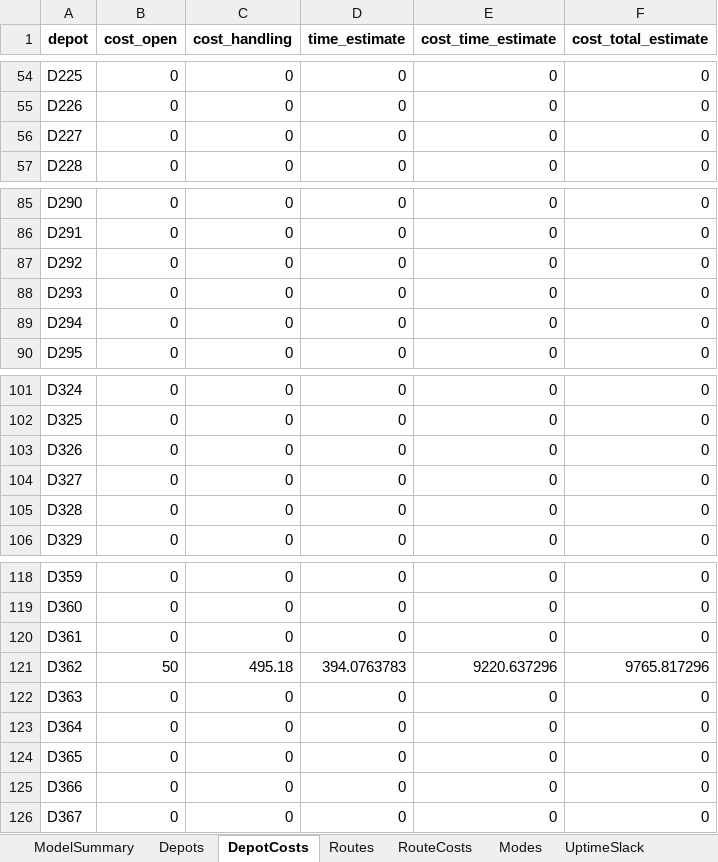
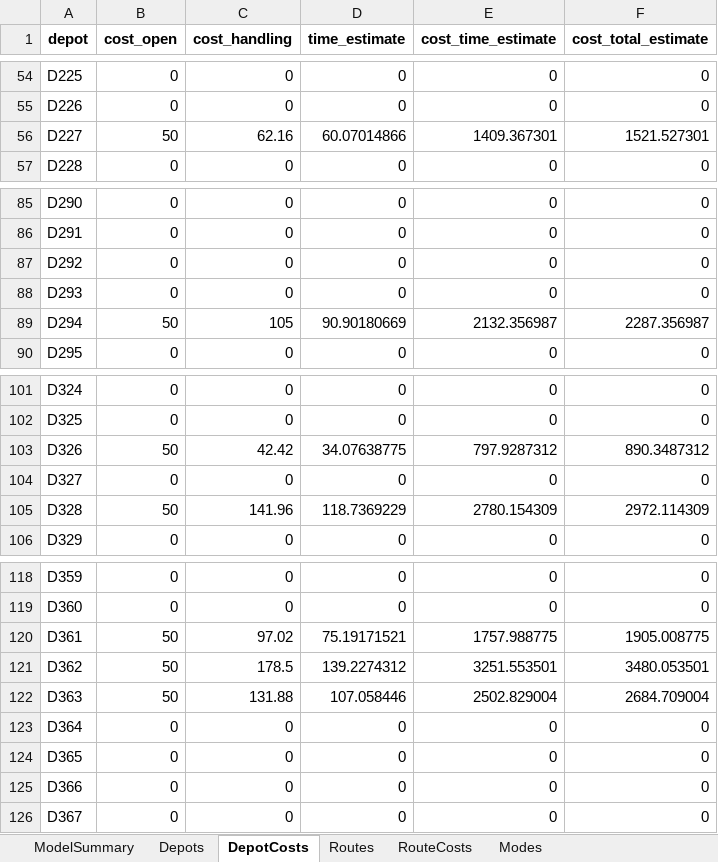
Before and after one commit to mqhkuiper/PostNL, an Excel workbook: WorkingModels/solution_small.xlsx, sheet DepotCosts, drawn as a sheet; only a part is shown, gaps mark what is left out; values as stored, in another font and other column widths than the file's, no borders; the diff covers the shown part only; the diff names each change by its address in the sheet, - before the commit and + after, or states it on an @@ line.

```diff
--- a/WorkingModels/solution_small.xlsx (sheet DepotCosts)
+++ b/WorkingModels/solution_small.xlsx (sheet DepotCosts)
-B56 (cost_open): 0
+B56 (cost_open): 50
-C56 (cost_handling): 0
+C56 (cost_handling): 62.16
-D56 (time_estimate): 0
+D56 (time_estimate): 60.07014866
-E56 (cost_time_estimate): 0
+E56 (cost_time_estimate): 1409.367301
-F56 (cost_total_estimate): 0
+F56 (cost_total_estimate): 1521.527301
-B89 (cost_open): 0
+B89 (cost_open): 50
-C89 (cost_handling): 0
+C89 (cost_handling): 105
-D89 (time_estimate): 0
+D89 (time_estimate): 90.90180669
-E89 (cost_time_estimate): 0
+E89 (cost_time_estimate): 2132.356987
-F89 (cost_total_estimate): 0
+F89 (cost_total_estimate): 2287.356987
-B103 (cost_open): 0
+B103 (cost_open): 50
-C103 (cost_handling): 0
+C103 (cost_handling): 42.42
-D103 (time_estimate): 0
+D103 (time_estimate): 34.07638775
-E103 (cost_time_estimate): 0
+E103 (cost_time_estimate): 797.9287312
-F103 (cost_total_estimate): 0
+F103 (cost_total_estimate): 890.3487312
-B105 (cost_open): 0
+B105 (cost_open): 50
-C105 (cost_handling): 0
+C105 (cost_handling): 141.96
-D105 (time_estimate): 0
+D105 (time_estimate): 118.7369229
-E105 (cost_time_estimate): 0
+E105 (cost_time_estimate): 2780.154309
-F105 (cost_total_estimate): 0
+F105 (cost_total_estimate): 2972.114309
-B120 (cost_open): 0
+B120 (cost_open): 50
-C120 (cost_handling): 0
+C120 (cost_handling): 97.02
-D120 (time_estimate): 0
+D120 (time_estimate): 75.19171521
-E120 (cost_time_estimate): 0
+E120 (cost_time_estimate): 1757.988775
-F120 (cost_total_estimate): 0
+F120 (cost_total_estimate): 1905.008775
-C121 (cost_handling): 495.18
+C121 (cost_handling): 178.5
-D121 (time_estimate): 394.0763783
+D121 (time_estimate): 139.2274312
-E121 (cost_time_estimate): 9220.637296
+E121 (cost_time_estimate): 3251.553501
-F121 (cost_total_estimate): 9765.817296
+F121 (cost_total_estimate): 3480.053501
-B122 (cost_open): 0
+B122 (cost_open): 50
-C122 (cost_handling): 0
+C122 (cost_handling): 131.88
-D122 (time_estimate): 0
+D122 (time_estimate): 107.058446
-E122 (cost_time_estimate): 0
+E122 (cost_time_estimate): 2502.829004
-F122 (cost_total_estimate): 0
+F122 (cost_total_estimate): 2684.709004
```
Also changed, not shown: 19 edited cells elsewhere in this sheet, sheet Routes, sheet RouteCosts, sheet Depots, sheet CostBreakdownDetailed, sheet Modes, sheet ModelSummary, other sheet tabs, Data_loading/Demand2028.xlsx, 2 other files.
